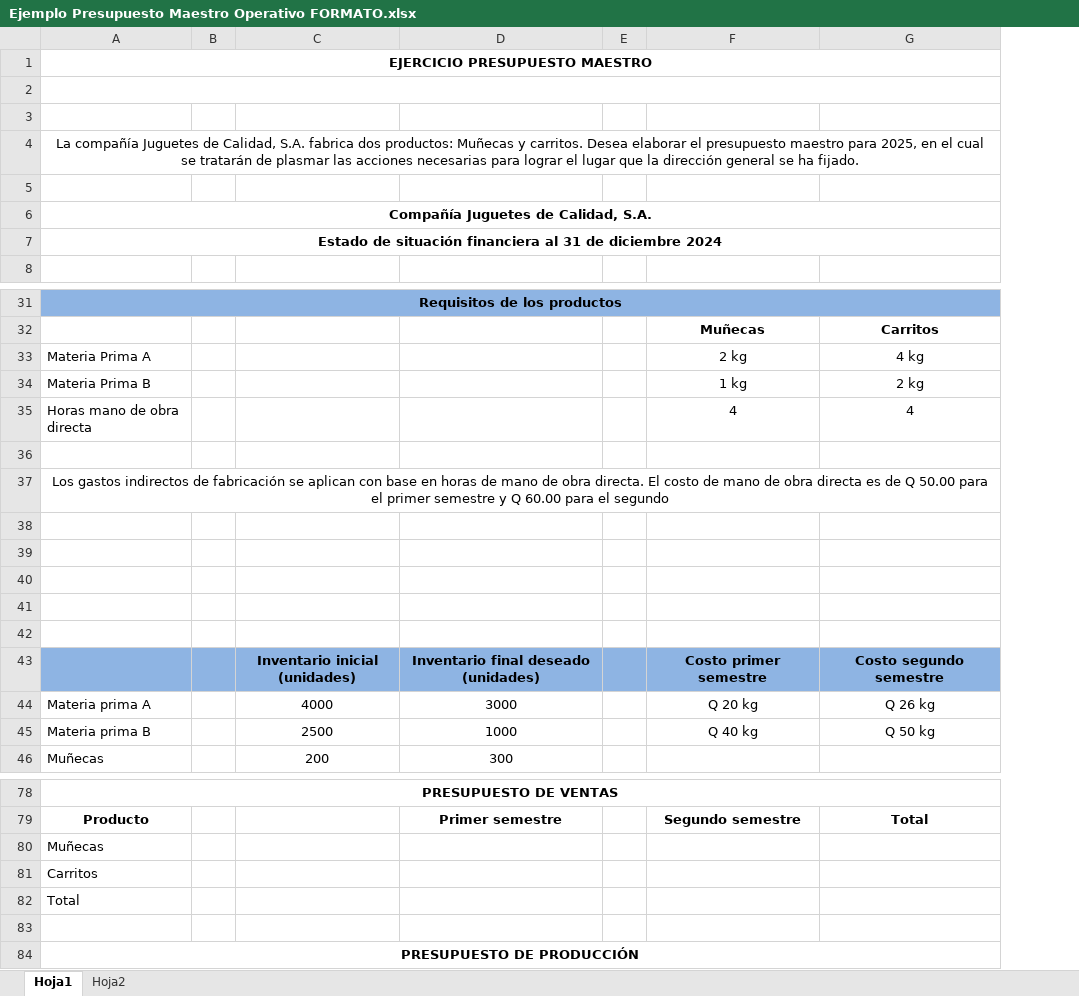
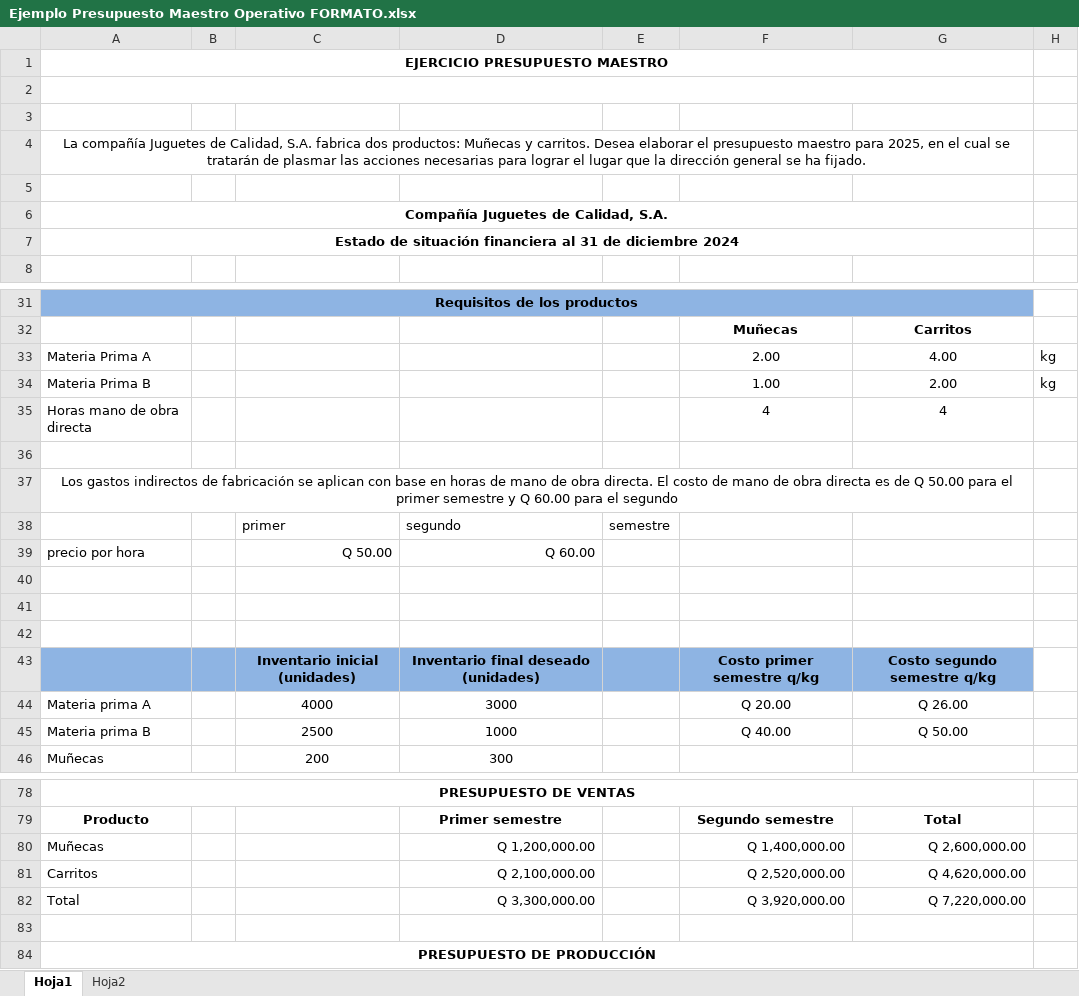
Before and after one commit to PabloCoti/apuntes_url, an Excel workbook: 00 Attachments/Ejemplo Presupuesto Maestro Operativo FORMATO.xlsx, sheet Hoja1, drawn as a sheet; only a part is shown, gaps mark what is left out; values as stored, in another font and other column widths than the file's, no borders; removed rows and columns are numbered as before the commit, all else as after; the diff covers the shown part only; the diff names each change by its address in the sheet, - before the commit and + after, or states it on an @@ line.

```diff
--- a/00 Attachments/Ejemplo Presupuesto Maestro Operativo FORMATO.xlsx (sheet Hoja1)
+++ b/00 Attachments/Ejemplo Presupuesto Maestro Operativo FORMATO.xlsx (sheet Hoja1)
-column E, empty
+column E, empty
+column H, rows 33-34: kg | kg
-F33: 2 kg
+F33: 2.00
-G33: 4 kg
+G33: 4.00
-F34: 1 kg
+F34: 1.00
-G34: 2 kg
+G34: 2.00
+row 38:  |  | primer | segundo | semestre
+row 39: precio por hora |  | Q 50.00 | Q 60.00
-row 41: (empty)
-row 42: (empty)
-F43: Costo primer semestre
+F43: Costo primer semestre q/kg
-G43: Costo segundo semestre
+G43: Costo segundo semestre q/kg
-F44: Q 20 kg
+F44: Q 20.00
-G44: Q 26 kg
+G44: Q 26.00
-F45: Q 40 kg
+F45: Q 40.00
-G45: Q 50 kg
+G45: Q 50.00
-row 80: Muñecas
-row 81: Carritos
-row 82: Total
+row 80: Muñecas |  |  | Q 1,200,000.00 |  | Q 1,400,000.00 | Q 2,600,000.00
+row 81: Carritos |  |  | Q 2,100,000.00 |  | Q 2,520,000.00 | Q 4,620,000.00
+row 82: Total |  |  | Q 3,300,000.00 |  | Q 3,920,000.00 | Q 7,220,000.00
```
Also changed, not shown: 12 added rows, 11 removed rows and 10 edited cells elsewhere in this sheet, sheet Hoja2, 4 other files.
